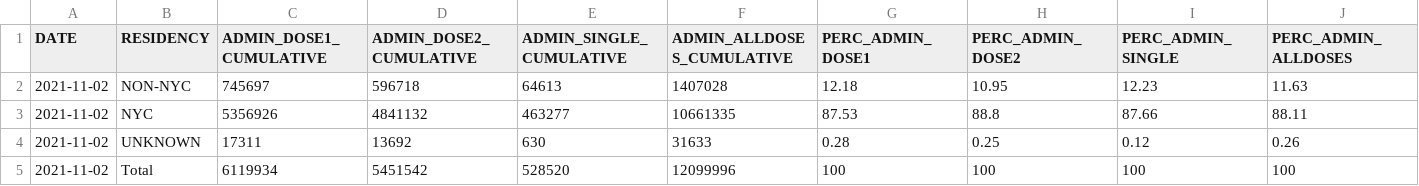
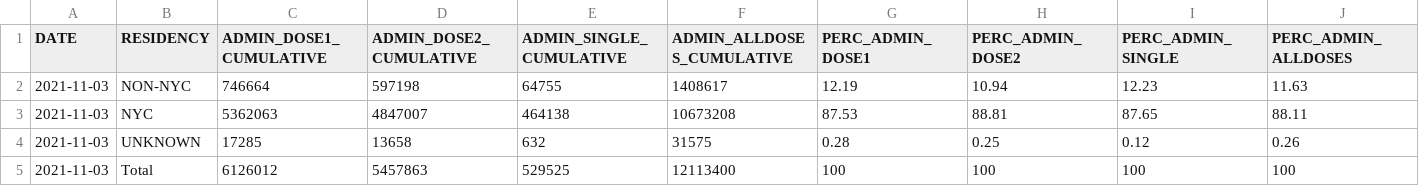
Before and after one commit to nychealth/covid-vaccine-data, a CSV file: doses/doses-by-residency.csv, drawn as a sheet.

```diff
--- a/doses/doses-by-residency.csv
+++ b/doses/doses-by-residency.csv
@@ -1,5 +1,5 @@
 "DATE","RESIDENCY","ADMIN_DOSE1_CUMULATIVE","ADMIN_DOSE2_CUMULATIVE","ADMIN_SINGLE_CUMULATIVE","ADMIN_ALLDOSES_CUMULATIVE","PERC_ADMIN_DOSE1","PERC_ADMIN_DOSE2","PERC_ADMIN_SINGLE","PERC_ADMIN_ALLDOSES"
-2021-11-02,"NON-NYC",745697,596718,64613,1407028,12.18,10.95,12.23,11.63
-2021-11-02,"NYC",5356926,4841132,463277,10661335,87.53,88.8,87.66,88.11
-2021-11-02,"UNKNOWN",17311,13692,630,31633,0.28,0.25,0.12,0.26
-2021-11-02,"Total",6119934,5451542,528520,12099996,100,100,100,100
+2021-11-03,"NON-NYC",746664,597198,64755,1408617,12.19,10.94,12.23,11.63
+2021-11-03,"NYC",5362063,4847007,464138,10673208,87.53,88.81,87.65,88.11
+2021-11-03,"UNKNOWN",17285,13658,632,31575,0.28,0.25,0.12,0.26
+2021-11-03,"Total",6126012,5457863,529525,12113400,100,100,100,100
```
Also changed, not shown: doses/doses-by-day.csv, doses/doses-by-residency-age.csv, 1 other file.
